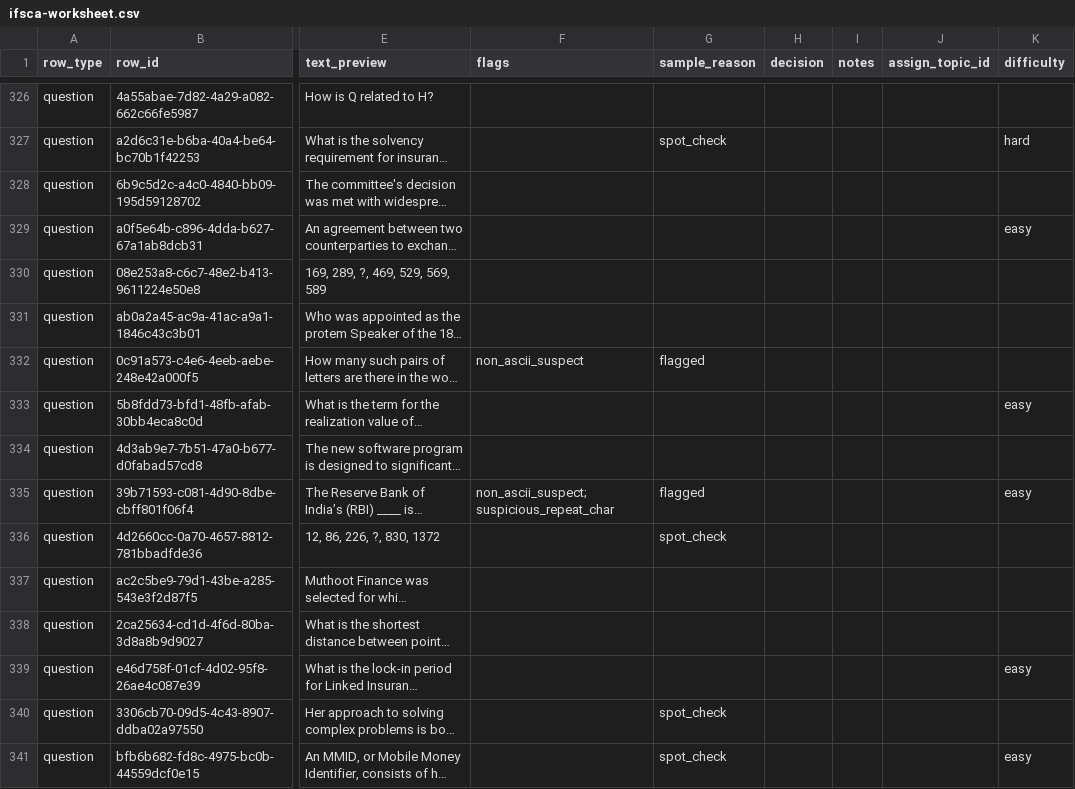
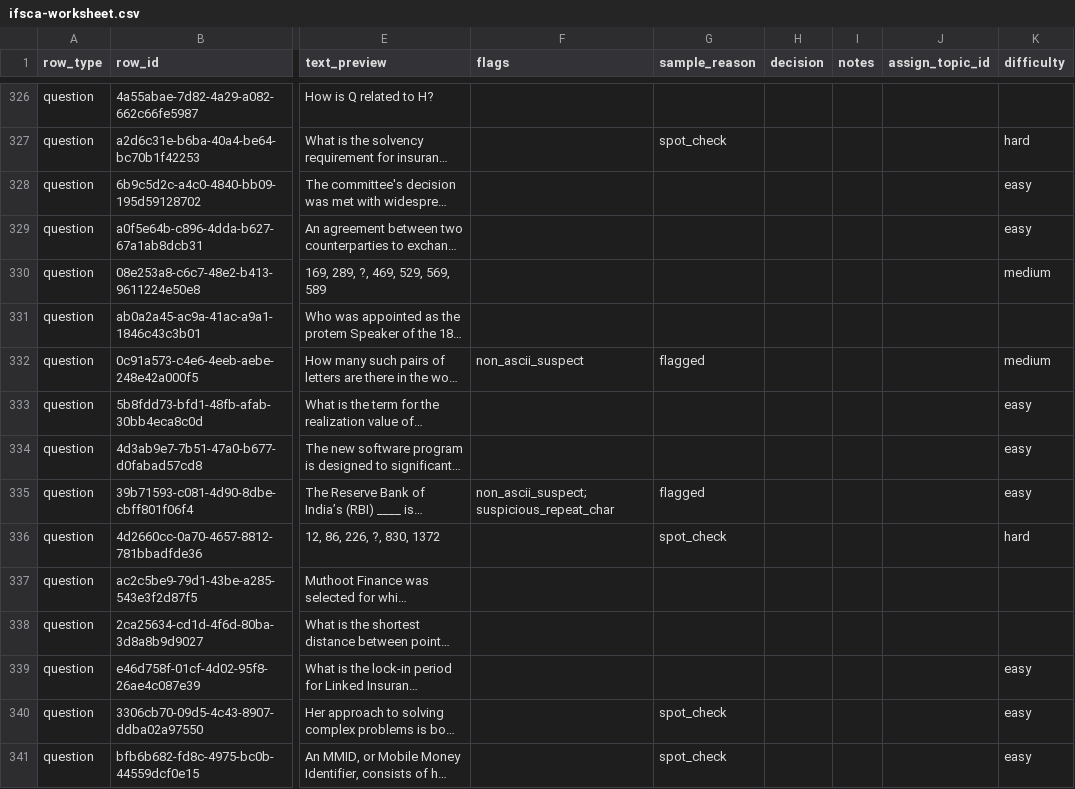
Before and after one commit to johnefficacy-crypto/ccp-mainbuild-v1, a CSV file: workbench/ifsca-worksheet.csv, drawn as a sheet; only a part is shown, gaps mark what is left out; long unchanged cells end in …; the diff covers the shown part only; the diff names each change by its address in the sheet, - before the commit and + after, or states it on an @@ line.

```diff
--- a/workbench/ifsca-worksheet.csv
+++ b/workbench/ifsca-worksheet.csv
-K328 (difficulty): (empty)
+K328 (difficulty): easy
-K330 (difficulty): (empty)
+K330 (difficulty): medium
-K332 (difficulty): (empty)
+K332 (difficulty): medium
-K334 (difficulty): (empty)
+K334 (difficulty): easy
-K336 (difficulty): (empty)
+K336 (difficulty): hard
-K340 (difficulty): (empty)
+K340 (difficulty): easy
```
Also changed, not shown: 89 edited cells elsewhere in this file, workbench/pfrda-worksheet.csv.
